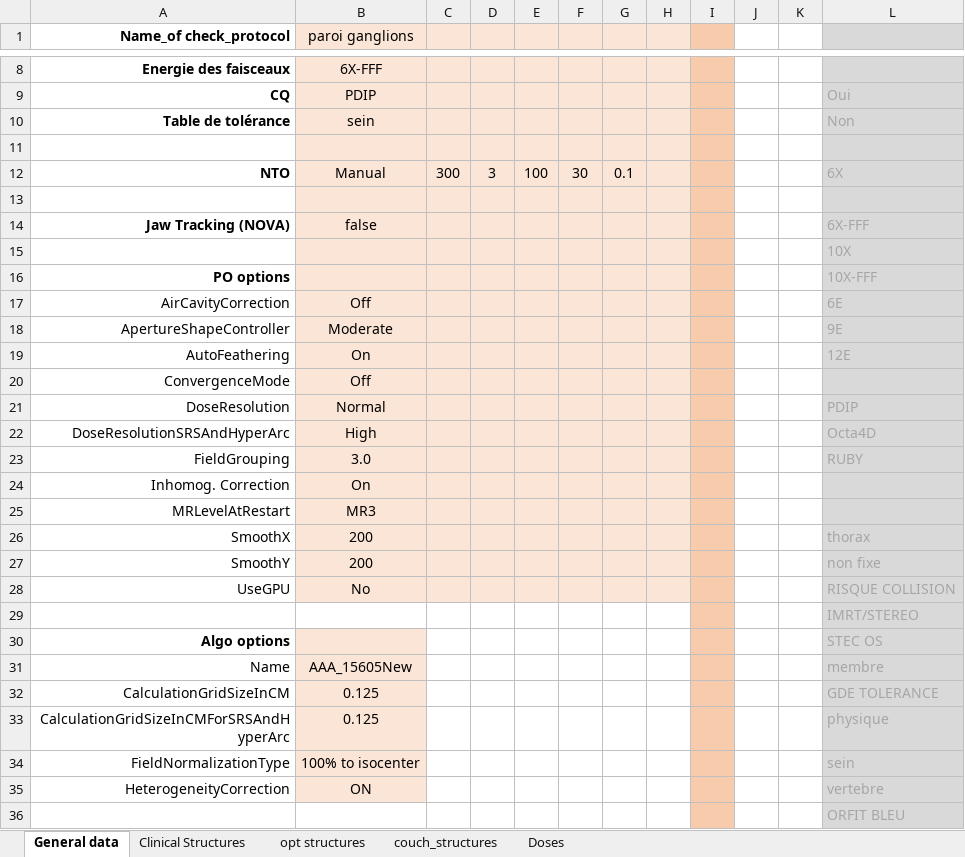
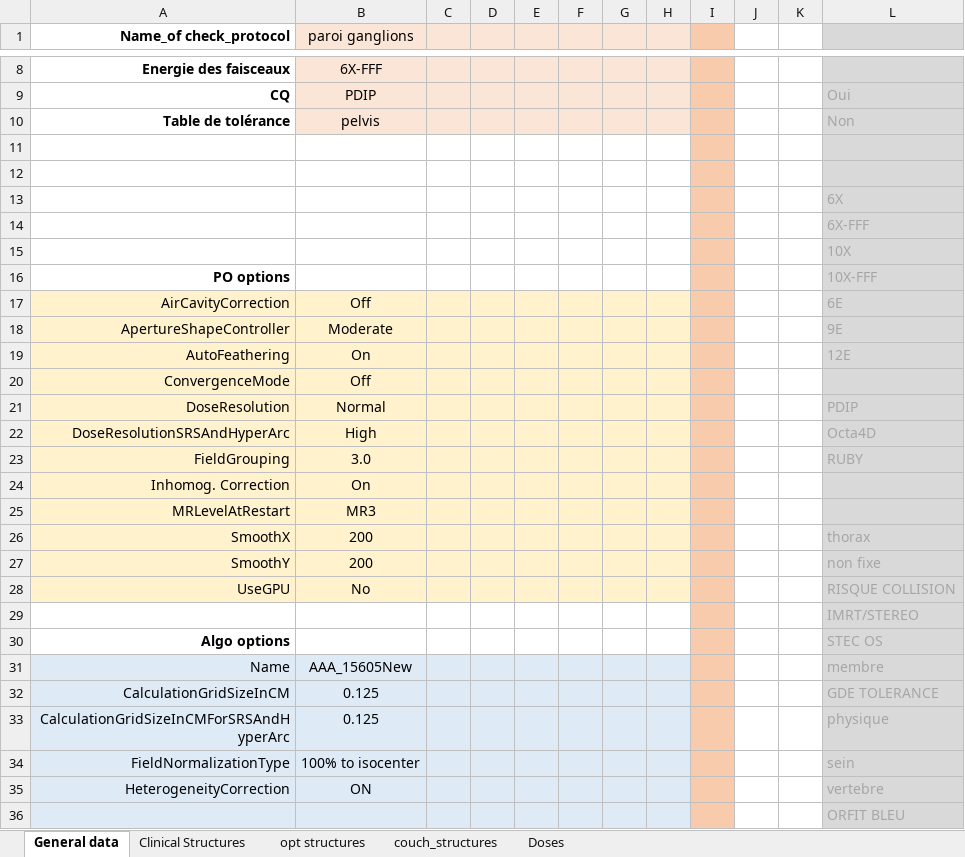
Before and after one commit to fxarnaud/PlanCheck_IUCT, an Excel workbook: Plancheck/check_protocol/paroi ganglions.xlsx, sheet General data, drawn as a sheet; only a part is shown, gaps mark what is left out; values as stored, in another font and other column widths than the file's, no borders; removed rows and columns are numbered as before the commit, all else as after; the diff covers the shown part only; the diff names each change by its address in the sheet, - before the commit and + after, or states it on an @@ line.

```diff
--- a/Plancheck/check_protocol/paroi ganglions.xlsx (sheet General data)
+++ b/Plancheck/check_protocol/paroi ganglions.xlsx (sheet General data)
-B10 (paroi ganglions): sein
+B10 (paroi ganglions): pelvis
-B11:H11 fill: #FBE5D6
+B11:H11 fill: none
-row 12: NTO | Manual | 300 | 3 | 100 | 30 | 0.1 |  |  |  |  | 6X
-B12:H12 fill: #FBE5D6
+B12:H12 fill: none
-row 14: Jaw Tracking (NOVA) | false |  |  |  |  |  |  |  |  |  | 6X-FFF
+row 13:  |  |  |  |  |  |  |  |  |  |  | 6X
+row 14:  |  |  |  |  |  |  |  |  |  |  | 6X-FFF
-B15:H16 fill: #FBE5D6
+B15:H16 fill: none
-A17:A28 fill: none
+A17:A28 fill: #FFF2CC
-B30 fill: #FBE5D6
+B30 fill: none
-A31:A35 fill: none
+A31:A35 fill: #DEEBF7
-B31:B35 fill: #FBE5D6
+B31:B35 fill: #DEEBF7
-C31:H35 fill: none
+C31:H35 fill: #DEEBF7
-A36:H36 fill: none
+A36:H36 fill: #DEEBF7
```
Also changed, not shown: 17 added rows, 3 removed rows, 1 edited cell and cell formats elsewhere in this sheet, sheet Doses, Plancheck/check_protocol/prostate.xlsx, Plancheck/check_protocol/sein ganglions.xlsx, 26 other files.
